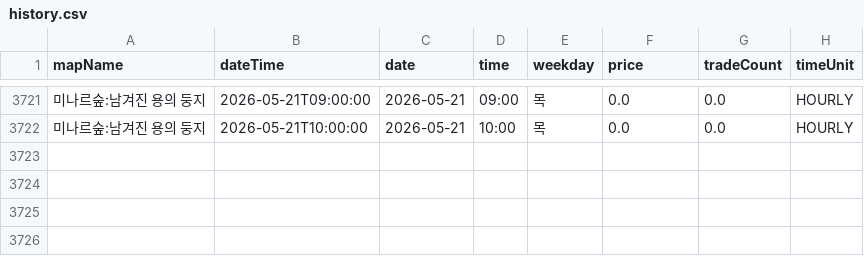
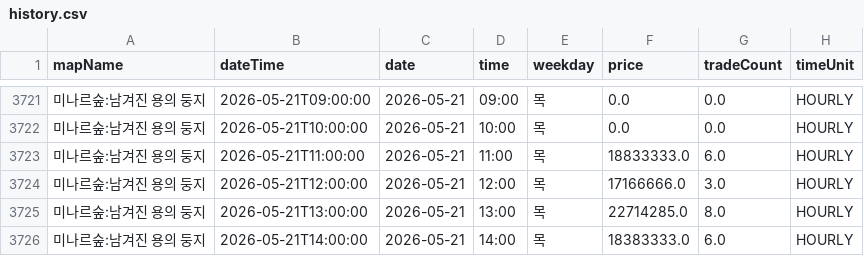
Before and after one commit to gjunil603/mashop-dashboard, a CSV file: data/maps/미나르숲_남겨진_용의_둥지/history.csv, drawn as a sheet; only a part is shown, gaps mark what is left out.

```diff
--- a/data/maps/미나르숲_남겨진_용의_둥지/history.csv
+++ b/data/maps/미나르숲_남겨진_용의_둥지/history.csv
@@ -3722 +3722,5 @@ mapName,dateTime,date,time,weekday,price,tradeCount,timeUnit
 미나르숲:남겨진 용의 둥지,2026-05-21T10:00:00,2026-05-21,10:00,목,0.0,0.0,HOURLY
+미나르숲:남겨진 용의 둥지,2026-05-21T11:00:00,2026-05-21,11:00,목,18833333.0,6.0,HOURLY
+미나르숲:남겨진 용의 둥지,2026-05-21T12:00:00,2026-05-21,12:00,목,17166666.0,3.0,HOURLY
+미나르숲:남겨진 용의 둥지,2026-05-21T13:00:00,2026-05-21,13:00,목,22714285.0,8.0,HOURLY
+미나르숲:남겨진 용의 둥지,2026-05-21T14:00:00,2026-05-21,14:00,목,18383333.0,6.0,HOURLY
```
Also changed, not shown: data/maps/미나르숲_망가진_용의_둥지/history.csv, data/maps/아쿠아로드_깊은_바다_협곡2/history.csv, 3 other files.
